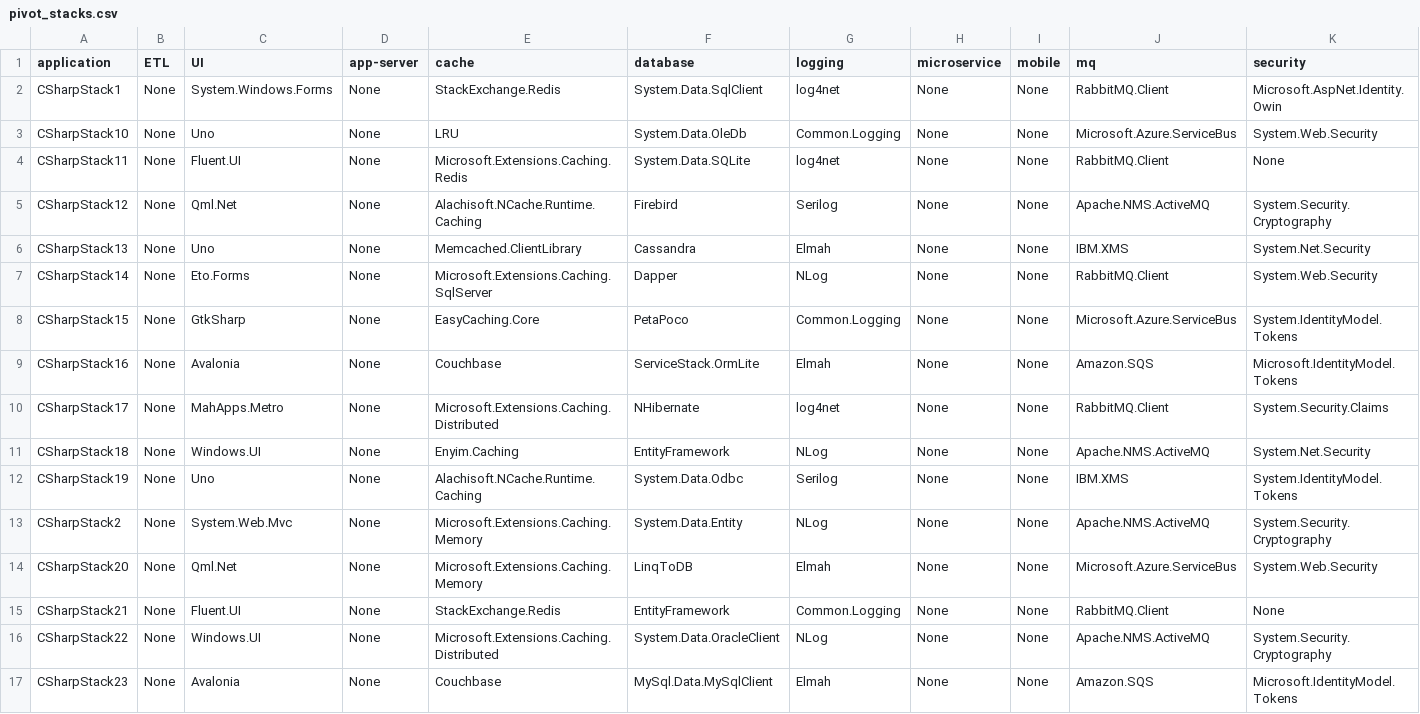
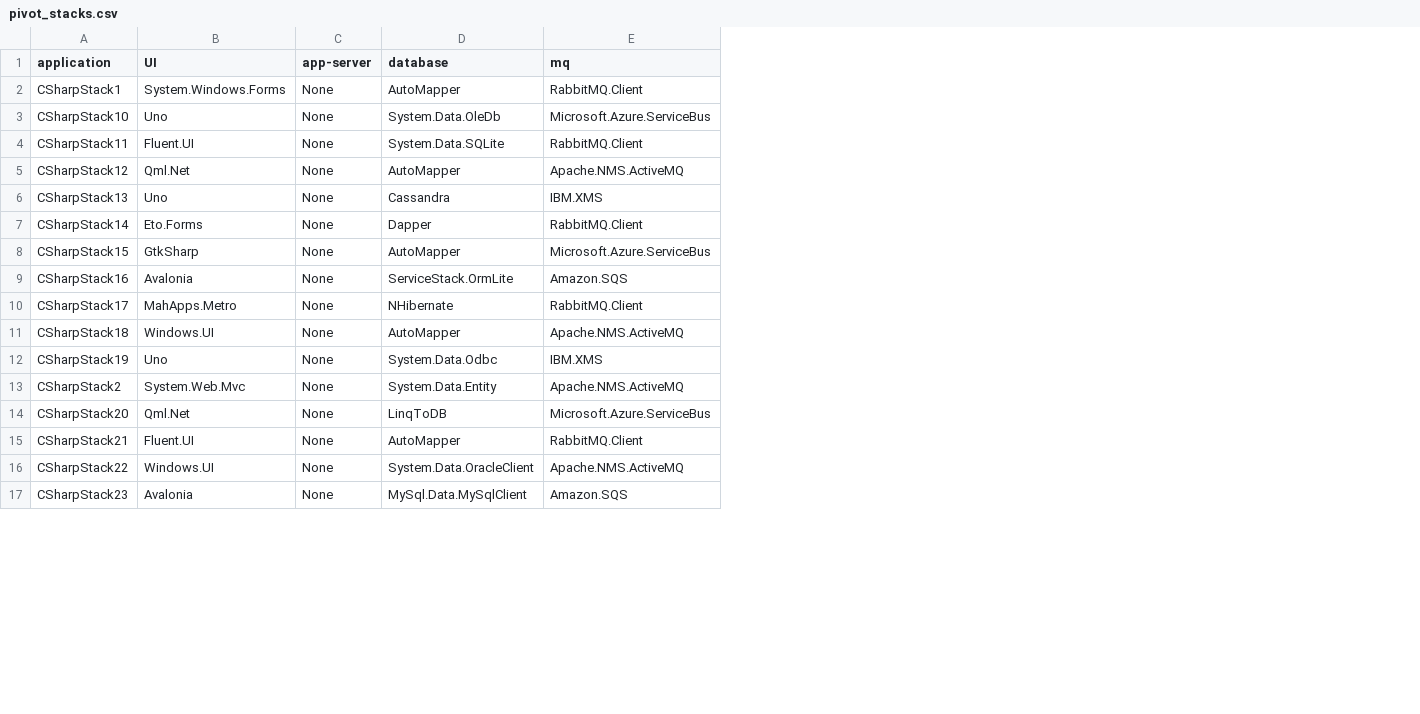
Before and after one commit to vmware-tanzu/cloud-suitability-analyzer, a CSV file: python/pivot_stacks.csv, drawn as a sheet; only a part is shown; removed rows and columns are numbered as before the commit, all else as after; the diff covers the shown part only; the diff names each change by its address in the sheet, - before the commit and + after, or states it on an @@ line.

Commit message:
Title: Add notebood to cluster stacks
Why:

What:

How: (list of changes):
Signed-off-by: Steve Woods <swoods@vmware.com>

```diff
--- a/python/pivot_stacks.csv
+++ b/python/pivot_stacks.csv
-column B (ETL), rows 2-17: all None
-column E (cache), rows 2-17: StackExchange.Redis | LRU | Microsoft.Extensions.Caching.Redis | Alachisoft.NCache.Runtime.Caching | Memcached.ClientLibrary | Microsoft.Extensions.Caching.SqlServer | EasyCaching.Core | Couchbase | Microsoft.Extensions.Caching.Distributed | Enyim.Caching | Alachisoft.NCache.Runtime.Caching | Microsoft.Extensions.Caching.Memory | Microsoft.Extensions.Caching.Memory | StackExchange.Redis | Microsoft.Extensions.Caching.Distributed | Couchbase
-column G (logging), rows 2-17: log4net | Common.Logging | log4net | Serilog | Elmah | NLog | Common.Logging | Elmah | log4net | NLog | Serilog | NLog | Elmah | Common.Logging | NLog | Elmah
-column H (microservice), rows 2-17: all None
-column I (mobile), rows 2-17: all None
-column K (security), rows 2-17: Microsoft.AspNet.Identity.Owin | System.Web.Security | None | System.Security.Cryptography | System.Net.Security | System.Web.Security | System.IdentityModel.Tokens | Microsoft.IdentityModel.Tokens | System.Security.Claims | System.Net.Security | System.IdentityModel.Tokens | System.Security.Cryptography | System.Web.Security | None | System.Security.Cryptography | Microsoft.IdentityModel.Tokens
-D2 (database): System.Data.SqlClient
+D2 (database): AutoMapper
-D5 (database): Firebird
+D5 (database): AutoMapper
-D8 (database): PetaPoco
+D8 (database): AutoMapper
-D11 (database): EntityFramework
+D11 (database): AutoMapper
-D15 (database): EntityFramework
+D15 (database): AutoMapper
```
Also changed, not shown: 30 edited cells elsewhere in this file, 24 other files.
